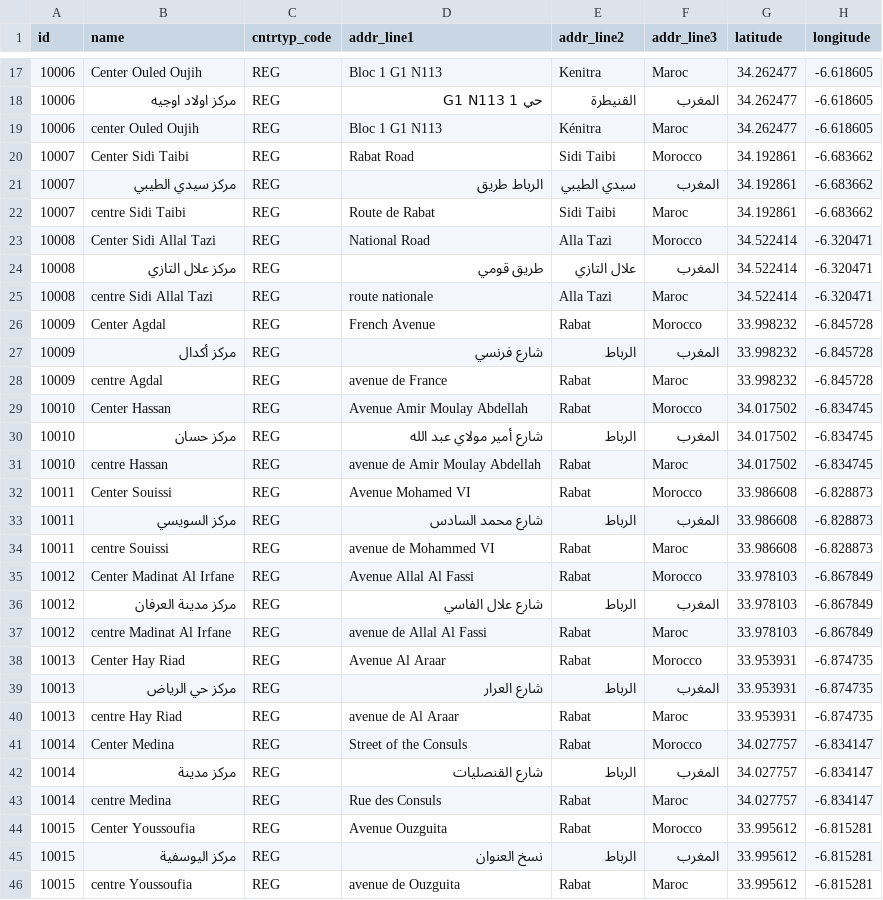
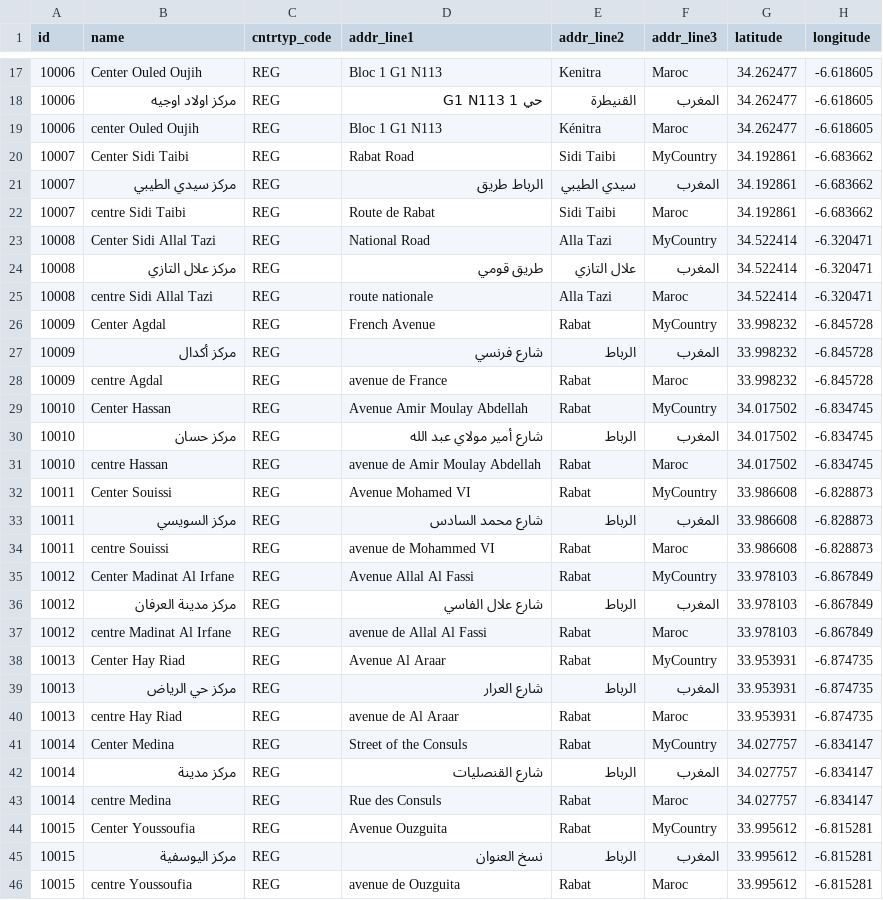
Before and after one commit to ckm007/otpmanager-new, a CSV file: db_scripts/mosip_master/dml/master-registration_center.csv, drawn as a sheet; only a part is shown, gaps mark what is left out; the diff covers the shown part only; the diff names each change by its address in the sheet, - before the commit and + after, or states it on an @@ line.

Commit message:
[MOSIP-218] Changed to generic country name.

```diff
--- a/db_scripts/mosip_master/dml/master-registration_center.csv
+++ b/db_scripts/mosip_master/dml/master-registration_center.csv
-F20 (addr_line3): Morocco
+F20 (addr_line3): MyCountry
-F23 (addr_line3): Morocco
+F23 (addr_line3): MyCountry
-F26 (addr_line3): Morocco
+F26 (addr_line3): MyCountry
-F29 (addr_line3): Morocco
+F29 (addr_line3): MyCountry
-F32 (addr_line3): Morocco
+F32 (addr_line3): MyCountry
-F35 (addr_line3): Morocco
+F35 (addr_line3): MyCountry
-F38 (addr_line3): Morocco
+F38 (addr_line3): MyCountry
-F41 (addr_line3): Morocco
+F41 (addr_line3): MyCountry
-F44 (addr_line3): Morocco
+F44 (addr_line3): MyCountry
```
Also changed, not shown: 5 edited cells elsewhere in this file, db_scripts/mosip_master/dml/master-location.csv, db_scripts/mosip_master/dml/master-registration_center_h.csv, 2 other files.
